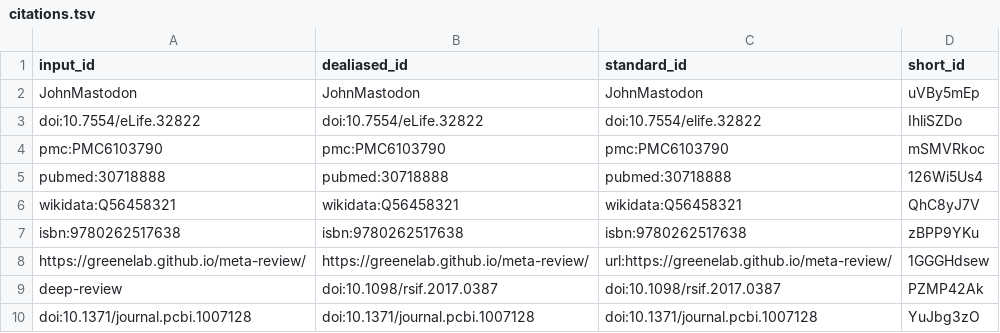
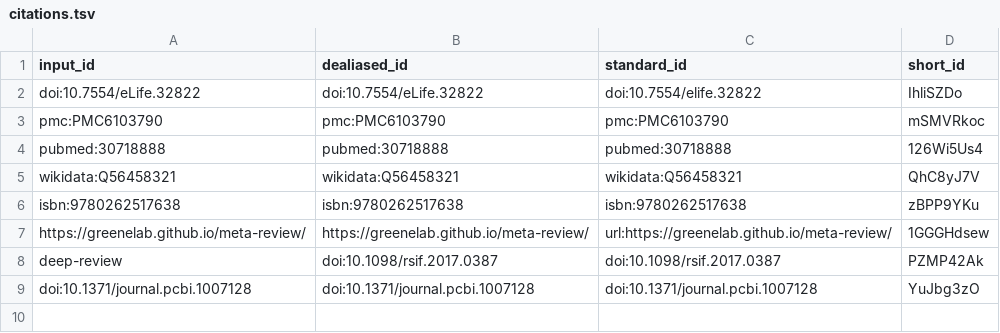
Before and after one commit to laurentperrinet/2023-02-01_un-zoo-de-yeux, a TSV file: citations.tsv, drawn as a sheet.

```diff
--- a/citations.tsv
+++ b/citations.tsv
@@ -1,3 +1,2 @@
 input_id	dealiased_id	standard_id	short_id
-JohnMastodon	JohnMastodon	JohnMastodon	uVBy5mEp
 doi:10.7554/eLife.32822	doi:10.7554/eLife.32822	doi:10.7554/elife.32822	IhliSZDo
```
Also changed, not shown: 6 other files.
